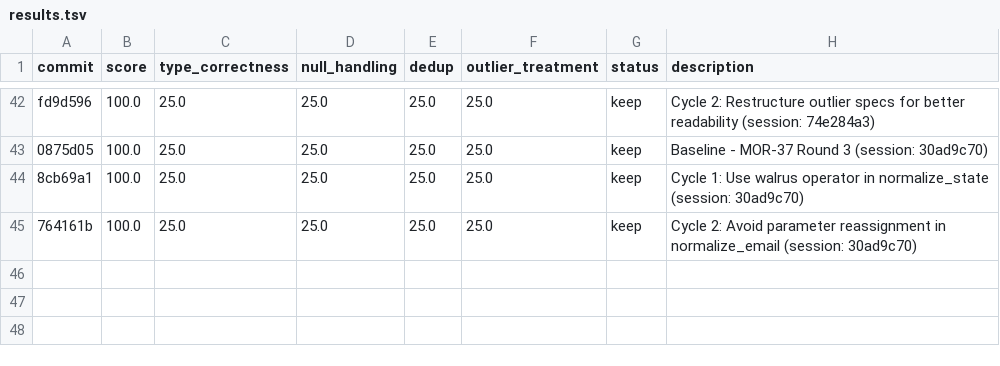
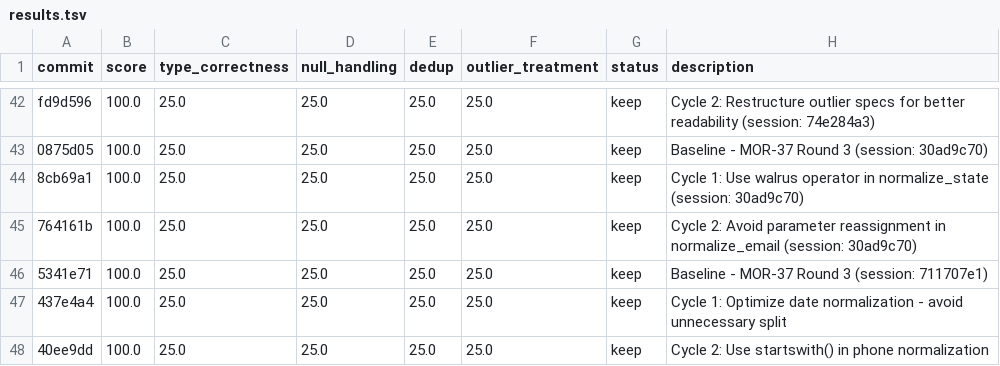
Before and after one commit to bmaguiraz/autoresearcher, a TSV file: experiments/03-data-cleaning/results.tsv, drawn as a sheet; only a part is shown, gaps mark what is left out.

```diff
--- a/experiments/03-data-cleaning/results.tsv
+++ b/experiments/03-data-cleaning/results.tsv
@@ -45 +45,4 @@ fd9d596	100.0	25.0	25.0	25.0	25.0	keep	Cycle 2: Restructure outlier specs for be
 764161b	100.0	25.0	25.0	25.0	25.0	keep	Cycle 2: Avoid parameter reassignment in normalize_email (session: 30ad9c70)
+5341e71	100.0	25.0	25.0	25.0	25.0	keep	Baseline - MOR-37 Round 3 (session: 711707e1)
+437e4a4	100.0	25.0	25.0	25.0	25.0	keep	Cycle 1: Optimize date normalization - avoid unnecessary split
+40ee9dd	100.0	25.0	25.0	25.0	25.0	keep	Cycle 2: Use startswith() in phone normalization
```
Also changed, not shown: 1 other file.
